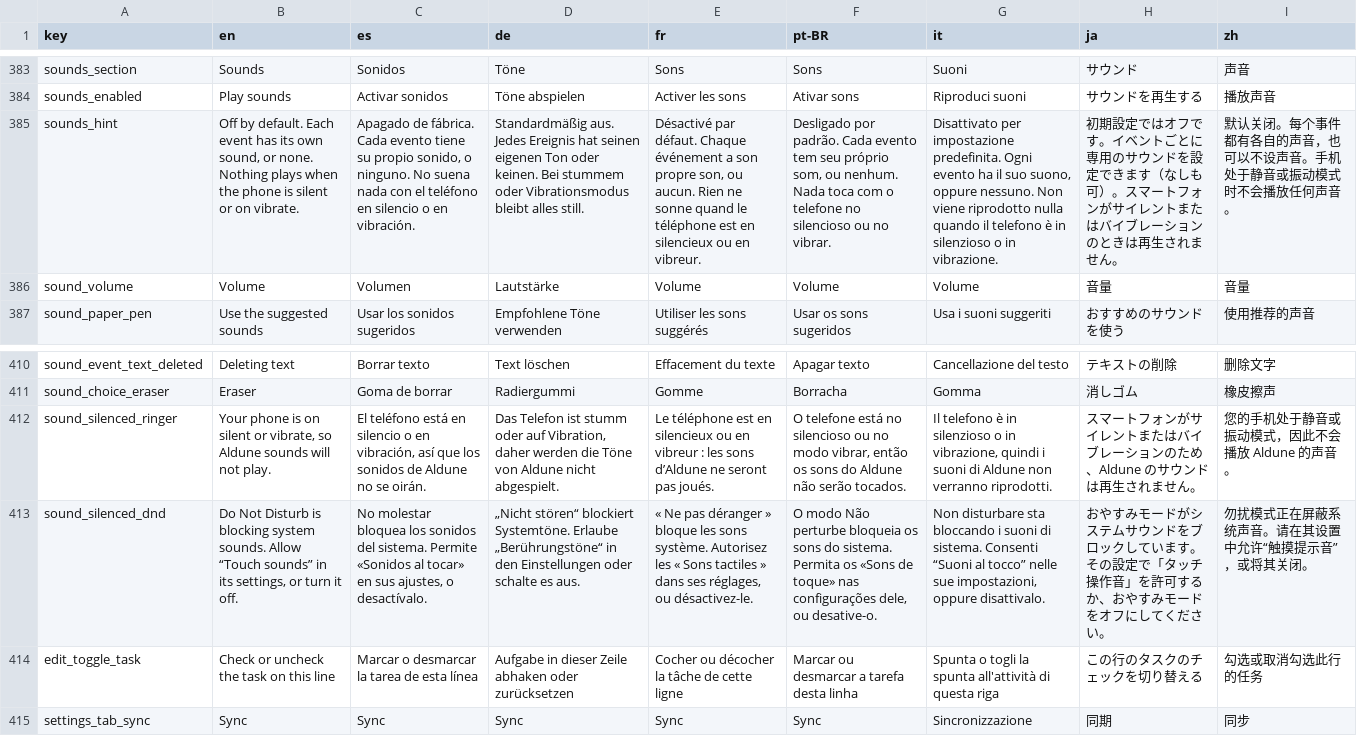
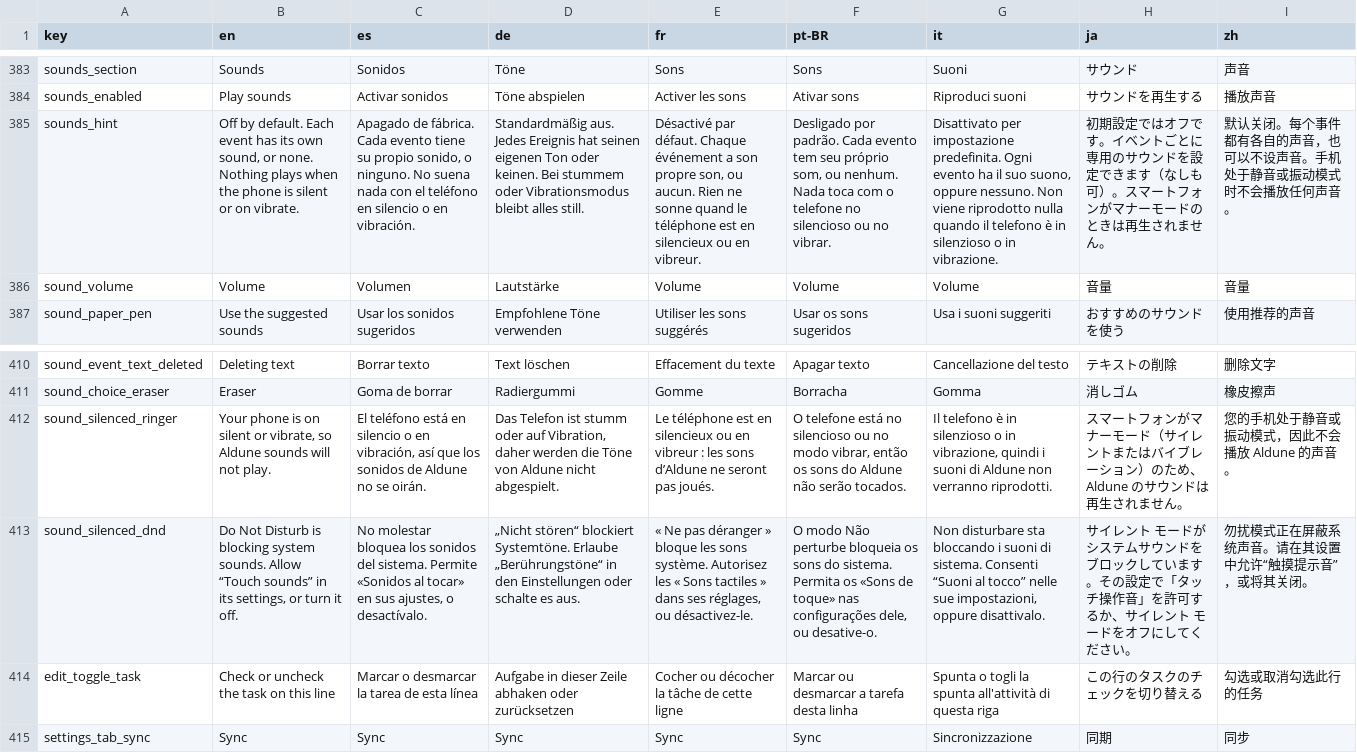
Before and after one commit to NachoPola16/aldune, a TSV file: android/strings.tsv, drawn as a sheet; only a part is shown, gaps mark what is left out; the diff names each change by its address in the sheet, - before the commit and + after, or states it on an @@ line.

Commit message:
Translations: names checked on the web (Windows startup tab, Pixel silent and manner modes)

```diff
--- a/android/strings.tsv
+++ b/android/strings.tsv
-H385 (ja): …フォンがサイレントまたはバイブレーションのときは…
+H385 (ja): …フォンがマナーモードのときは…
-H412 (ja): …フォンがサイレントまたはバイブレーションのため、…
+H412 (ja): …フォンがマナーモード（サイレントまたはバイブレーション）のため、…
-H413 (ja): おやすみモードがシステムサウンドをブロックしています。その設定で「タッチ操作音」を許可するか、おやすみモードを…
+H413 (ja): サイレント モードがシステムサウンドをブロックしています。その設定で「タッチ操作音」を許可するか、サイレント モードを…
```
Also changed, not shown: 2 other files.
